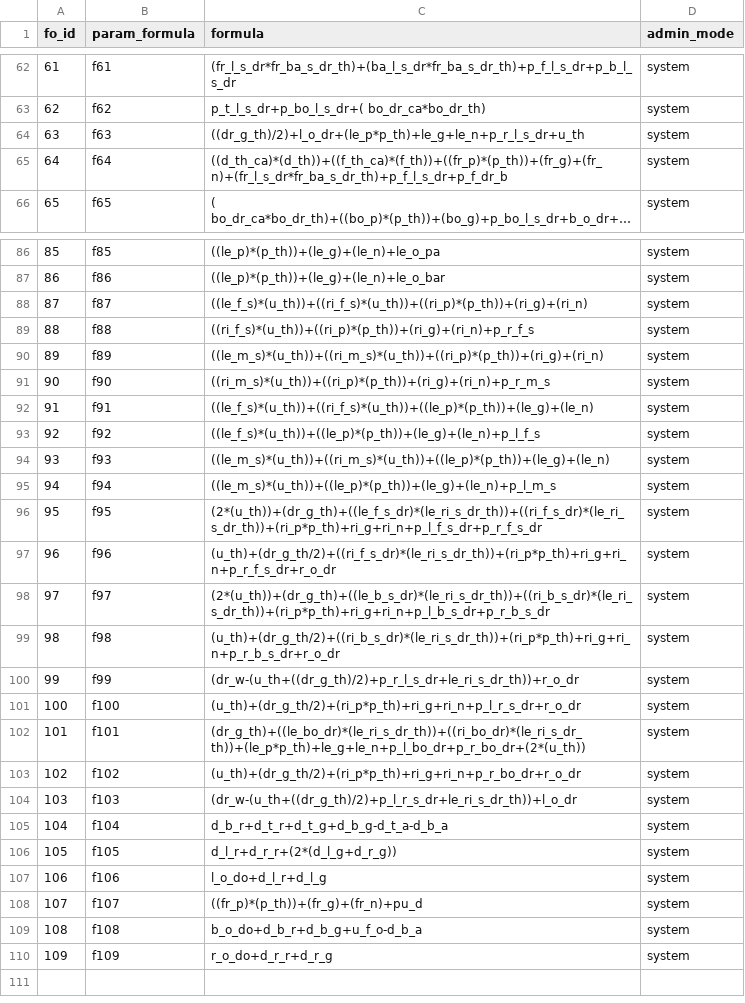
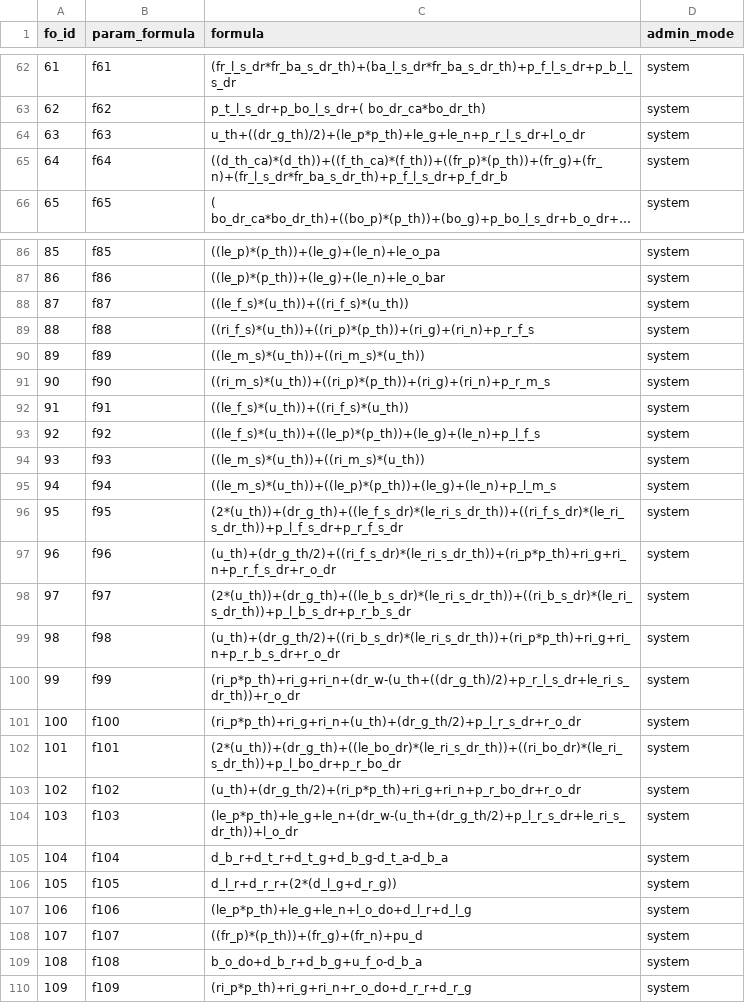
Before and after one commit to paddesigngroup-cloud/design, a CSV file: data/admins/00000000-0000-0000-0000-000000000001/tables/base_formulas.csv, drawn as a sheet; only a part is shown, gaps mark what is left out; long unchanged cells end in ….

Commit message:
db

```diff
--- a/data/admins/00000000-0000-0000-0000-000000000001/tables/base_formulas.csv
+++ b/data/admins/00000000-0000-0000-0000-000000000001/tables/base_formulas.csv
@@ -63,3 +63,3 @@
 62,f62,p_t_l_s_dr+p_bo_l_s_dr+( bo_dr_ca*bo_dr_th),system
-63,f63,((dr_g_th)/2)+l_o_dr+(le_p*p_th)+le_g+le_n+p_r_l_s_dr+u_th,system
+63,f63,u_th+((dr_g_th)/2)+(le_p*p_th)+le_g+le_n+p_r_l_s_dr+l_o_dr,system
 64,f64,((d_th_ca)*(d_th))+((f_th_ca)*(f_th))+((fr_p)*(p_th))+(fr_g)+(fr_n)+(fr_l_s_dr*fr_ba_s_dr_th)+p_f_l_s_dr+p_f_dr_b,system
@@ -87,24 +87,24 @@
 86,f86,((le_p)*(p_th))+(le_g)+(le_n)+le_o_bar,system
-87,f87,((le_f_s)*(u_th))+((ri_f_s)*(u_th))+((ri_p)*(p_th))+(ri_g)+(ri_n),system
+87,f87,((le_f_s)*(u_th))+((ri_f_s)*(u_th)),system
 88,f88,((ri_f_s)*(u_th))+((ri_p)*(p_th))+(ri_g)+(ri_n)+p_r_f_s,system
-89,f89,((le_m_s)*(u_th))+((ri_m_s)*(u_th))+((ri_p)*(p_th))+(ri_g)+(ri_n),system
+89,f89,((le_m_s)*(u_th))+((ri_m_s)*(u_th)),system
 90,f90,((ri_m_s)*(u_th))+((ri_p)*(p_th))+(ri_g)+(ri_n)+p_r_m_s,system
-91,f91,((le_f_s)*(u_th))+((ri_f_s)*(u_th))+((le_p)*(p_th))+(le_g)+(le_n),system
+91,f91,((le_f_s)*(u_th))+((ri_f_s)*(u_th)),system
 92,f92,((le_f_s)*(u_th))+((le_p)*(p_th))+(le_g)+(le_n)+p_l_f_s,system
-93,f93,((le_m_s)*(u_th))+((ri_m_s)*(u_th))+((le_p)*(p_th))+(le_g)+(le_n),system
+93,f93,((le_m_s)*(u_th))+((ri_m_s)*(u_th)),system
 94,f94,((le_m_s)*(u_th))+((le_p)*(p_th))+(le_g)+(le_n)+p_l_m_s,system
-95,f95,(2*(u_th))+(dr_g_th)+((le_f_s_dr)*(le_ri_s_dr_th))+((ri_f_s_dr)*(le_ri_s_dr_th))+(ri_p*p_th)+ri_g+ri_n+p_l_f_s_dr+p_r_f_s_dr,system
+95,f95,(2*(u_th))+(dr_g_th)+((le_f_s_dr)*(le_ri_s_dr_th))+((ri_f_s_dr)*(le_ri_s_dr_th))+p_l_f_s_dr+p_r_f_s_dr,system
 96,f96,(u_th)+(dr_g_th/2)+((ri_f_s_dr)*(le_ri_s_dr_th))+(ri_p*p_th)+ri_g+ri_n+p_r_f_s_dr+r_o_dr,system
-97,f97,(2*(u_th))+(dr_g_th)+((le_b_s_dr)*(le_ri_s_dr_th))+((ri_b_s_dr)*(le_ri_s_dr_th))+(ri_p*p_th)+ri_g+ri_n+p_l_b_s_dr+p_r_b_s_dr,system
+97,f97,(2*(u_th))+(dr_g_th)+((le_b_s_dr)*(le_ri_s_dr_th))+((ri_b_s_dr)*(le_ri_s_dr_th))+p_l_b_s_dr+p_r_b_s_dr,system
 98,f98,(u_th)+(dr_g_th/2)+((ri_b_s_dr)*(le_ri_s_dr_th))+(ri_p*p_th)+ri_g+ri_n+p_r_b_s_dr+r_o_dr,system
-99,f99,(dr_w-(u_th+((dr_g_th)/2)+p_r_l_s_dr+le_ri_s_dr_th))+r_o_dr,system
-100,f100,(u_th)+(dr_g_th/2)+(ri_p*p_th)+ri_g+ri_n+p_l_r_s_dr+r_o_dr,system
-101,f101,(dr_g_th)+((le_bo_dr)*(le_ri_s_dr_th))+((ri_bo_dr)*(le_ri_s_dr_th))+(le_p*p_th)+le_g+le_n+p_l_bo_dr+p_r_bo_dr+(2*(u_th)),system
+99,f99,(ri_p*p_th)+ri_g+ri_n+(dr_w-(u_th+((dr_g_th)/2)+p_r_l_s_dr+le_ri_s_dr_th))+r_o_dr,system
+100,f100,(ri_p*p_th)+ri_g+ri_n+(u_th)+(dr_g_th/2)+p_l_r_s_dr+r_o_dr,system
+101,f101,(2*(u_th))+(dr_g_th)+((le_bo_dr)*(le_ri_s_dr_th))+((ri_bo_dr)*(le_ri_s_dr_th))+p_l_bo_dr+p_r_bo_dr,system
 102,f102,(u_th)+(dr_g_th/2)+(ri_p*p_th)+ri_g+ri_n+p_r_bo_dr+r_o_dr,system
-103,f103,(dr_w-(u_th+((dr_g_th)/2)+p_l_r_s_dr+le_ri_s_dr_th))+l_o_dr,system
+103,f103,(le_p*p_th)+le_g+le_n+(dr_w-(u_th+(dr_g_th/2)+p_l_r_s_dr+le_ri_s_dr_th))+l_o_dr,system
 104,f104,d_b_r+d_t_r+d_t_g+d_b_g-d_t_a-d_b_a,system
 105,f105,d_l_r+d_r_r+(2*(d_l_g+d_r_g)),system
-106,f106,l_o_do+d_l_r+d_l_g,system
+106,f106,(le_p*p_th)+le_g+le_n+l_o_do+d_l_r+d_l_g,system
 107,f107,((fr_p)*(p_th))+(fr_g)+(fr_n)+pu_d,system
 108,f108,b_o_do+d_b_r+d_b_g+u_f_o-d_b_a,system
-109,f109,r_o_do+d_r_r+d_r_g,system
+109,f109,(ri_p*p_th)+ri_g+ri_n+r_o_do+d_r_r+d_r_g,system
```
